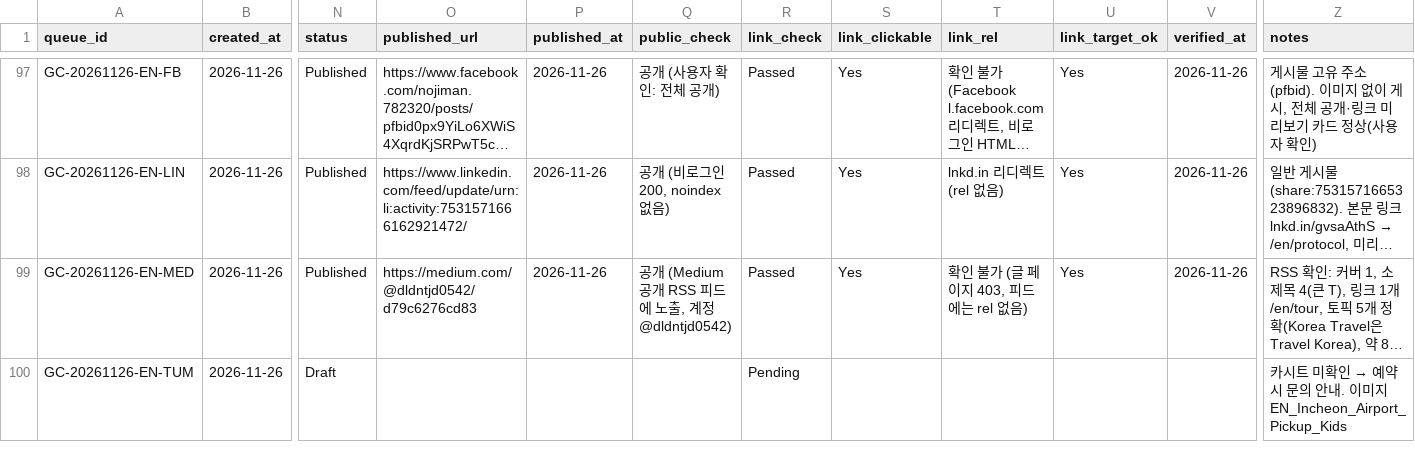
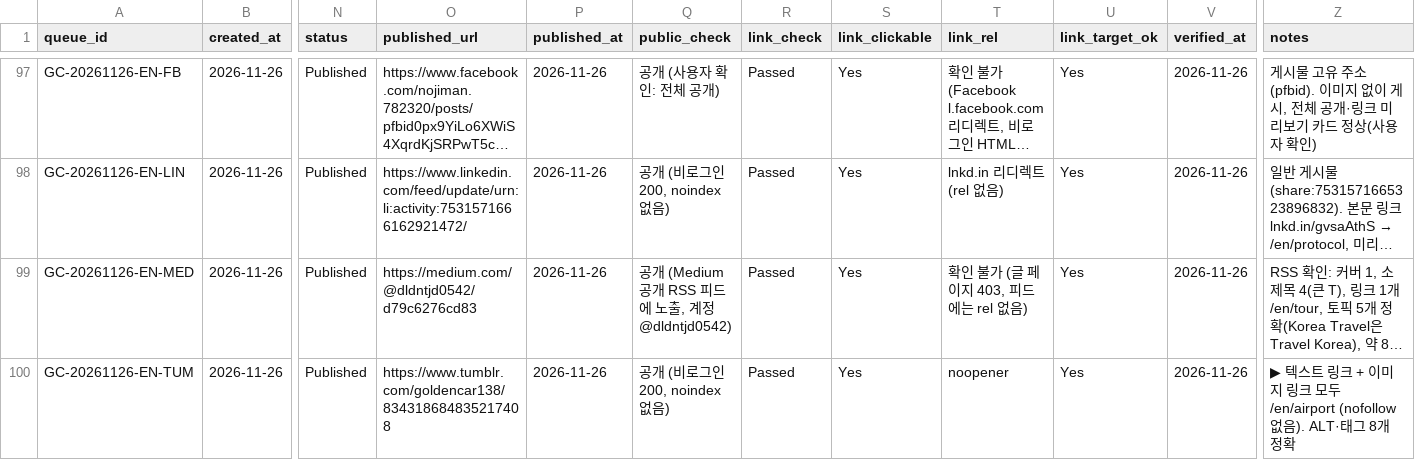
Before and after one commit to NJM-hub/NJM, a CSV file: .claude/skills/goldencar-backlink/queue-log.csv, drawn as a sheet; only a part is shown, gaps mark what is left out; long unchanged cells end in …; the diff names each change by its address in the sheet, - before the commit and + after, or states it on an @@ line.

```diff
--- a/.claude/skills/goldencar-backlink/queue-log.csv
+++ b/.claude/skills/goldencar-backlink/queue-log.csv
-N100 (status): Draft
+N100 (status): Published
-O100 (published_url): (empty)
+O100 (published_url): https://www.tumblr.com/goldencar138/834318684835217408
-P100 (published_at): (empty)
+P100 (published_at): 2026-11-26
-Q100 (public_check): (empty)
+Q100 (public_check): 공개 (비로그인 200, noindex 없음)
-R100 (link_check): Pending
+R100 (link_check): Passed
-S100 (link_clickable): (empty)
+S100 (link_clickable): Yes
-T100 (link_rel): (empty)
+T100 (link_rel): noopener
-U100 (link_target_ok): (empty)
+U100 (link_target_ok): Yes
-V100 (verified_at): (empty)
+V100 (verified_at): 2026-11-26
@@ Z100 (notes): 카시트 미확인 → 예약 시 문의 안내. 이미지 EN_Incheon_Airport_Pickup_Kids → ▶ 텍스트 링크 + 이미지 링크 모두 /en/airport (nofollow 없음). ALT·태그 8개 정확 @@
```
